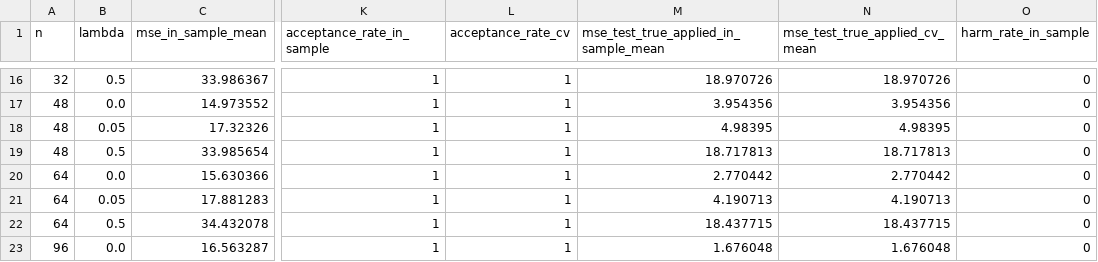
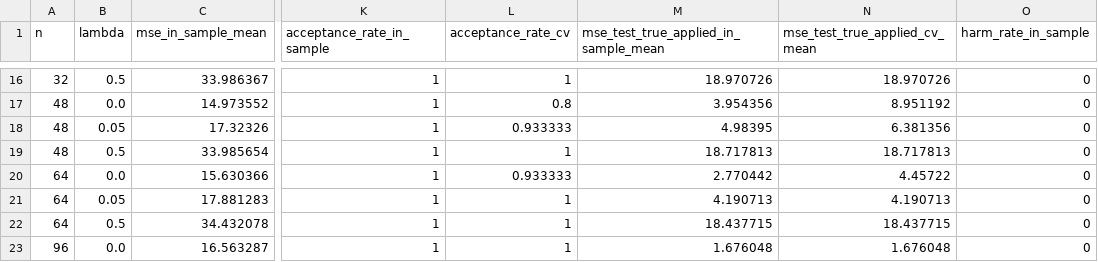
Before and after one commit to CsabaRanks/Lean-Agentic-AI-Supplier-Risk-System, a CSV file: docs/paper/results/calibration-validation/e2_sample_size_summary.csv, drawn as a sheet; only a part is shown, gaps mark what is left out; the diff covers the shown part only; the diff names each change by its address in the sheet, - before the commit and + after, or states it on an @@ line.

```diff
--- a/docs/paper/results/calibration-validation/e2_sample_size_summary.csv
+++ b/docs/paper/results/calibration-validation/e2_sample_size_summary.csv
-L17 (acceptance_rate_cv): 1
+L17 (acceptance_rate_cv): 0.8
-N17 (mse_test_true_applied_cv_mean): 3.954356
+N17 (mse_test_true_applied_cv_mean): 8.951192
-L18 (acceptance_rate_cv): 1
+L18 (acceptance_rate_cv): 0.933333
-N18 (mse_test_true_applied_cv_mean): 4.98395
+N18 (mse_test_true_applied_cv_mean): 6.381356
-L20 (acceptance_rate_cv): 1
+L20 (acceptance_rate_cv): 0.933333
-N20 (mse_test_true_applied_cv_mean): 2.770442
+N20 (mse_test_true_applied_cv_mean): 4.45722
```
Also changed, not shown: 32 edited cells elsewhere in this file, docs/paper/results/calibration-robustness/e4_runs.csv, docs/paper/results/calibration-robustness/e4_summary.csv, 33 other files.
